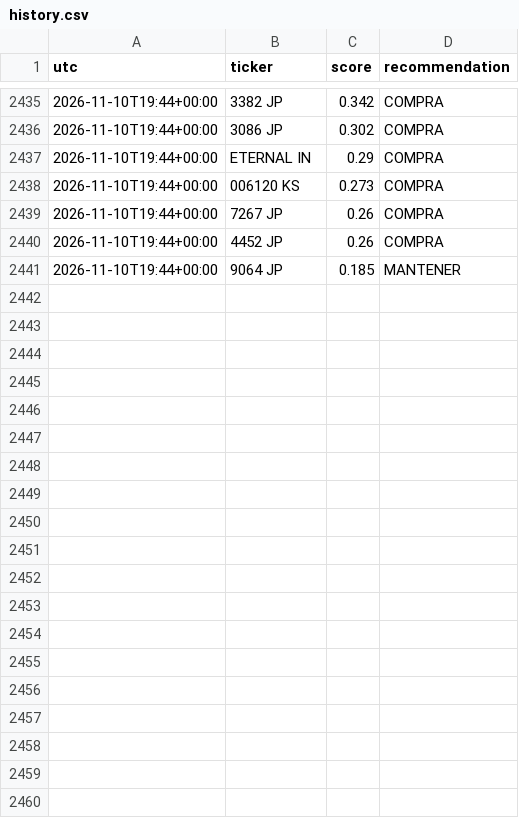
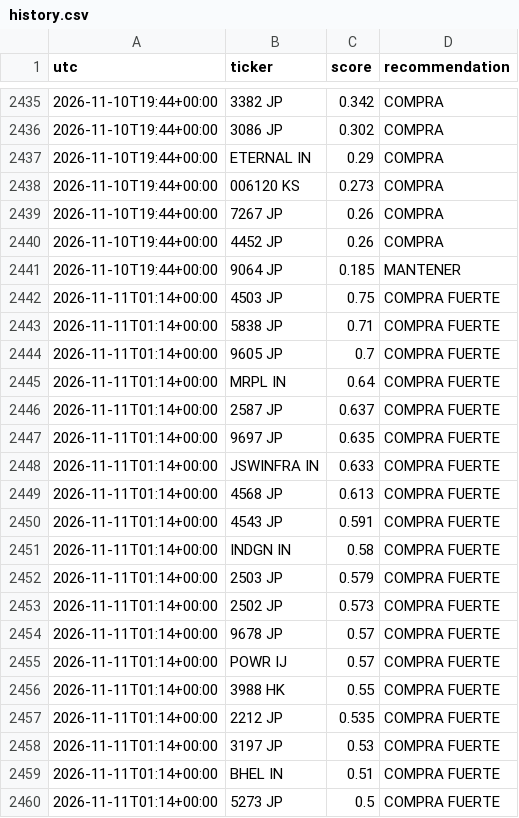
Before and after one commit to zensmid/simuklador, a CSV file: reports/history.csv, drawn as a sheet; only a part is shown, gaps mark what is left out; the diff covers the shown part only; the diff names each change by its address in the sheet, - before the commit and + after, or states it on an @@ line.

```diff
--- a/reports/history.csv
+++ b/reports/history.csv
+row 2442: 2026-11-11T01:14+00:00 | 4503 JP | 0.75 | COMPRA FUERTE
+row 2443: 2026-11-11T01:14+00:00 | 5838 JP | 0.71 | COMPRA FUERTE
+row 2444: 2026-11-11T01:14+00:00 | 9605 JP | 0.7 | COMPRA FUERTE
+row 2445: 2026-11-11T01:14+00:00 | MRPL IN | 0.64 | COMPRA FUERTE
+row 2446: 2026-11-11T01:14+00:00 | 2587 JP | 0.637 | COMPRA FUERTE
+row 2447: 2026-11-11T01:14+00:00 | 9697 JP | 0.635 | COMPRA FUERTE
+row 2448: 2026-11-11T01:14+00:00 | JSWINFRA IN | 0.633 | COMPRA FUERTE
+row 2449: 2026-11-11T01:14+00:00 | 4568 JP | 0.613 | COMPRA FUERTE
+row 2450: 2026-11-11T01:14+00:00 | 4543 JP | 0.591 | COMPRA FUERTE
+row 2451: 2026-11-11T01:14+00:00 | INDGN IN | 0.58 | COMPRA FUERTE
+row 2452: 2026-11-11T01:14+00:00 | 2503 JP | 0.579 | COMPRA FUERTE
+row 2453: 2026-11-11T01:14+00:00 | 2502 JP | 0.573 | COMPRA FUERTE
+row 2454: 2026-11-11T01:14+00:00 | 9678 JP | 0.57 | COMPRA FUERTE
+row 2455: 2026-11-11T01:14+00:00 | POWR IJ | 0.57 | COMPRA FUERTE
+row 2456: 2026-11-11T01:14+00:00 | 3988 HK | 0.55 | COMPRA FUERTE
+row 2457: 2026-11-11T01:14+00:00 | 2212 JP | 0.535 | COMPRA FUERTE
+row 2458: 2026-11-11T01:14+00:00 | 3197 JP | 0.53 | COMPRA FUERTE
+row 2459: 2026-11-11T01:14+00:00 | BHEL IN | 0.51 | COMPRA FUERTE
+row 2460: 2026-11-11T01:14+00:00 | 5273 JP | 0.5 | COMPRA FUERTE
```
Also changed, not shown: 21 added rows elsewhere in this file, 5 other files.
